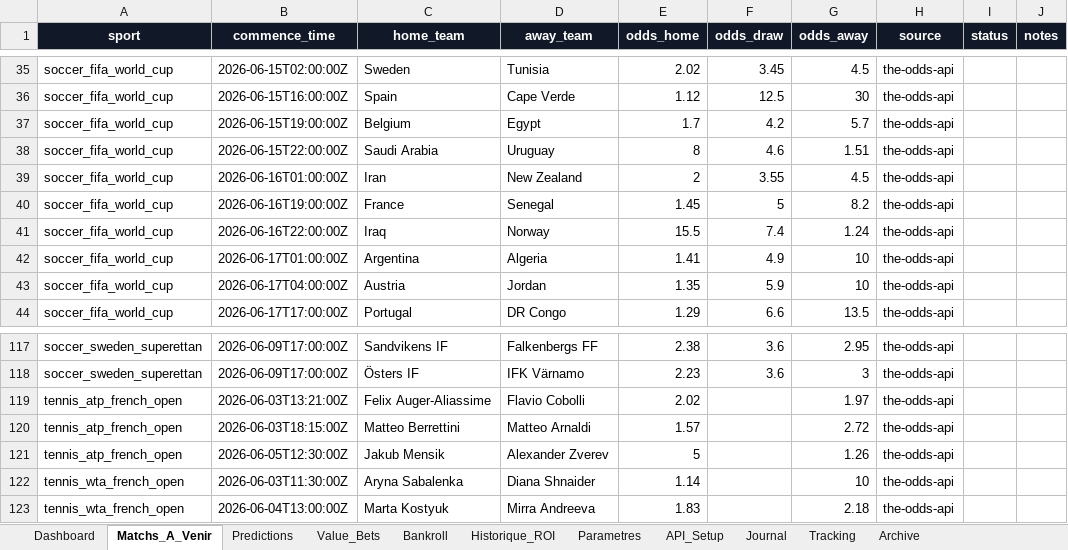
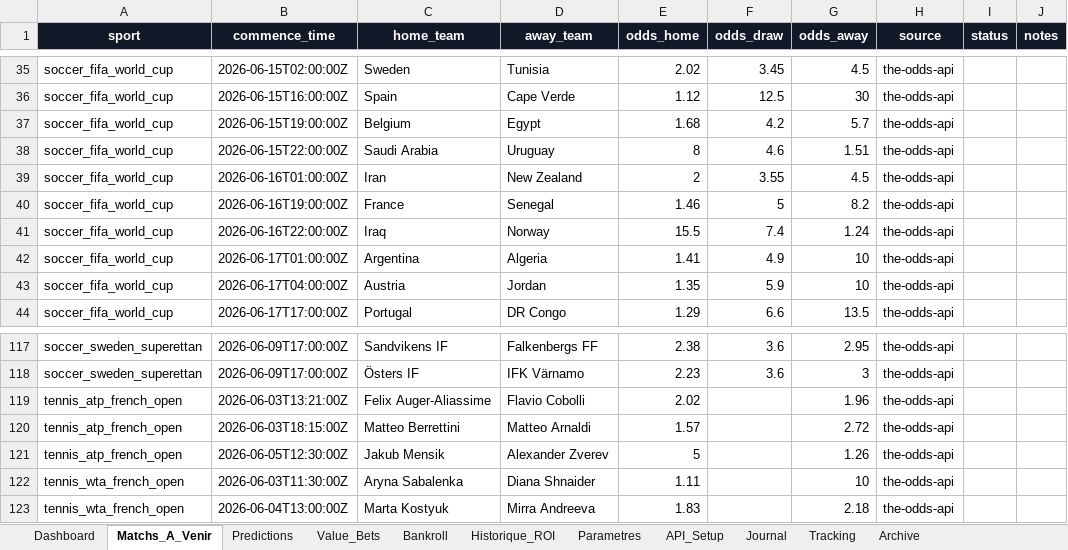
Before and after one commit to lazered543/ParisSportifs_IA_Ultime, an Excel workbook: systeme_prediction_ultime.xlsx, sheet Matchs_A_Venir, drawn as a sheet; only a part is shown, gaps mark what is left out; values as stored, in another font and other column widths than the file's, no borders; table styles not drawn; the diff names each change by its address in the sheet, - before the commit and + after, or states it on an @@ line.

```diff
--- a/systeme_prediction_ultime.xlsx (sheet Matchs_A_Venir)
+++ b/systeme_prediction_ultime.xlsx (sheet Matchs_A_Venir)
-E37 (odds_home): 1.7
+E37 (odds_home): 1.68
-E40 (odds_home): 1.45
+E40 (odds_home): 1.46
-G119 (odds_away): 1.97
+G119 (odds_away): 1.96
-E122 (odds_home): 1.14
+E122 (odds_home): 1.11
```
Also changed, not shown: sheet Predictions, sheet Value_Bets, 4 other files.
